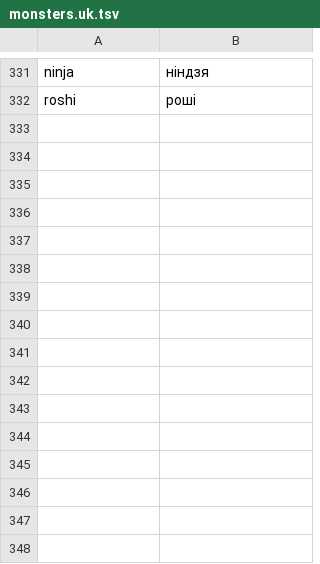
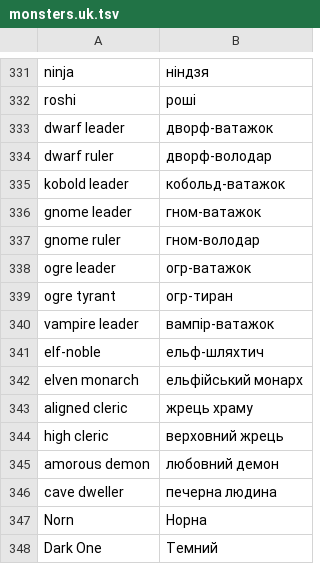
Before and after one commit to dmytro-yemelianov/NetHackED, a TSV file: crates/nethacked-i18n/data/monsters.uk.tsv, drawn as a sheet; only a part is shown, gaps mark what is left out; the diff names each change by its address in the sheet, - before the commit and + after, or states it on an @@ line.

```diff
--- a/crates/nethacked-i18n/data/monsters.uk.tsv
+++ b/crates/nethacked-i18n/data/monsters.uk.tsv
+row 333: dwarf leader | дворф-ватажок
+row 334: dwarf ruler | дворф-володар
+row 335: kobold leader | кобольд-ватажок
+row 336: gnome leader | гном-ватажок
+row 337: gnome ruler | гном-володар
+row 338: ogre leader | огр-ватажок
+row 339: ogre tyrant | огр-тиран
+row 340: vampire leader | вампір-ватажок
+row 341: elf-noble | ельф-шляхтич
+row 342: elven monarch | ельфійський монарх
+row 343: aligned cleric | жрець храму
+row 344: high cleric | верховний жрець
+row 345: amorous demon | любовний демон
+row 346: cave dweller | печерна людина
+row 347: Norn | Норна
+row 348: Dark One | Темний
```
Also changed, not shown: 42 other files.
